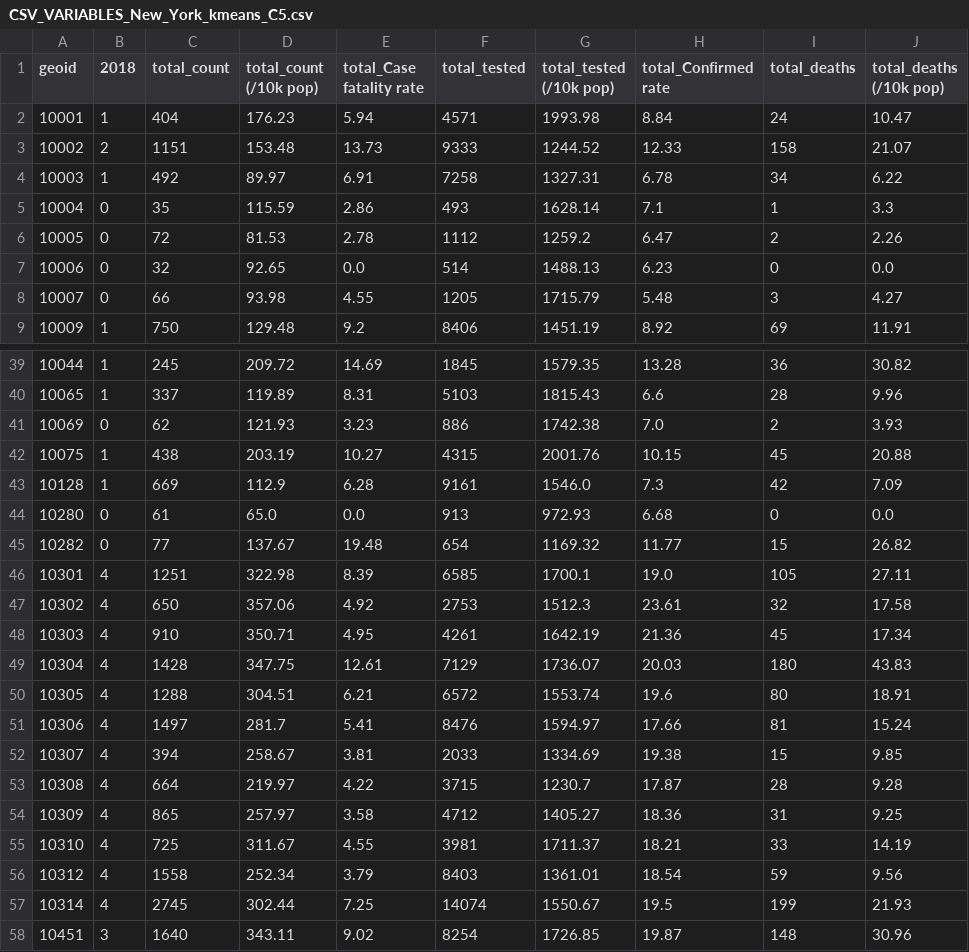
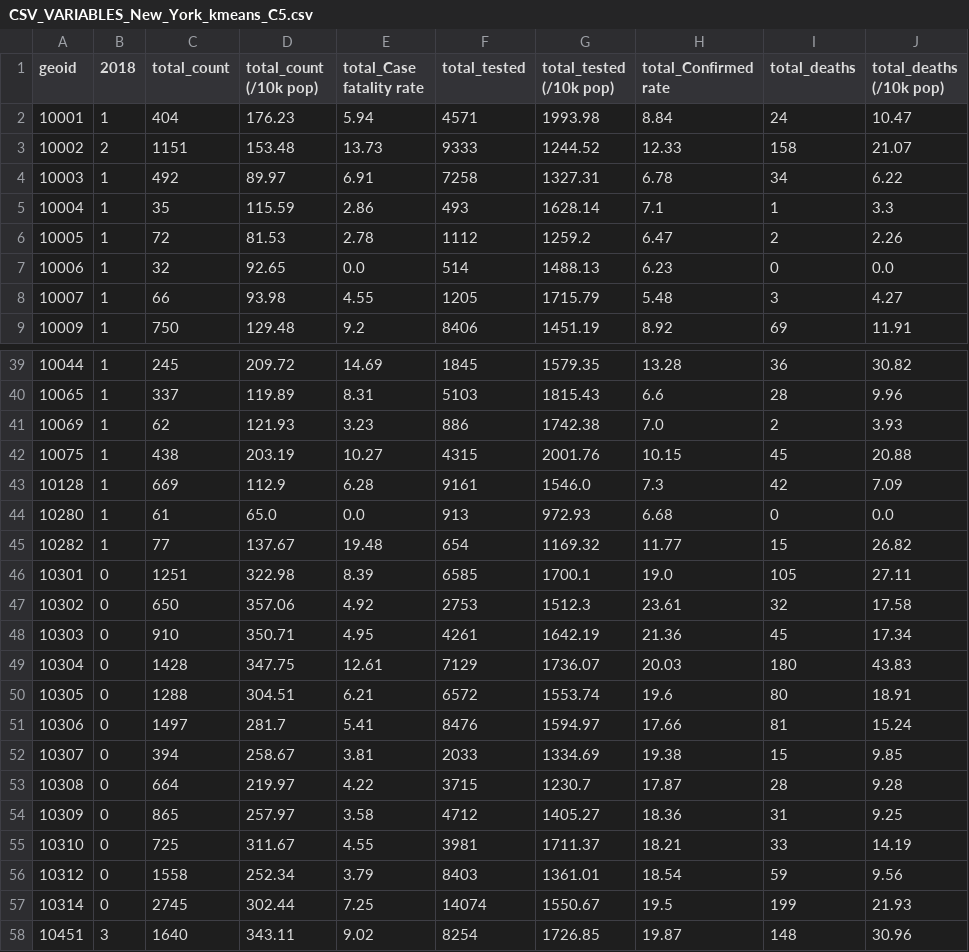
Before and after one commit to su-gis/VNE, a CSV file: VNE_New_York_kmeans_C5/data/CSV_VARIABLES_New_York_kmeans_C5.csv, drawn as a sheet; only a part is shown, gaps mark what is left out; the diff covers the shown part only.

```diff
--- a/VNE_New_York_kmeans_C5/data/CSV_VARIABLES_New_York_kmeans_C5.csv
+++ b/VNE_New_York_kmeans_C5/data/CSV_VARIABLES_New_York_kmeans_C5.csv
@@ -4,6 +4,6 @@ geoid,2018, total_count, total_count (/10k pop), total_Case fatality rate, total
 10003,1,492,89.97,6.91,7258,1327.31,6.78,34,6.22
-10004,0,35,115.59,2.86,493,1628.14,7.1,1,3.3
-10005,0,72,81.53,2.78,1112,1259.2,6.47,2,2.26
-10006,0,32,92.65,0.0,514,1488.13,6.23,0,0.0
-10007,0,66,93.98,4.55,1205,1715.79,5.48,3,4.27
+10004,1,35,115.59,2.86,493,1628.14,7.1,1,3.3
+10005,1,72,81.53,2.78,1112,1259.2,6.47,2,2.26
+10006,1,32,92.65,0.0,514,1488.13,6.23,0,0.0
+10007,1,66,93.98,4.55,1205,1715.79,5.48,3,4.27
 10009,1,750,129.48,9.2,8406,1451.19,8.92,69,11.91
@@ -40,19 +40,19 @@ geoid,2018, total_count, total_count (/10k pop), total_Case fatality rate, total
 10065,1,337,119.89,8.31,5103,1815.43,6.6,28,9.96
-10069,0,62,121.93,3.23,886,1742.38,7.0,2,3.93
+10069,1,62,121.93,3.23,886,1742.38,7.0,2,3.93
 10075,1,438,203.19,10.27,4315,2001.76,10.15,45,20.88
 10128,1,669,112.9,6.28,9161,1546.0,7.3,42,7.09
-10280,0,61,65.0,0.0,913,972.93,6.68,0,0.0
-10282,0,77,137.67,19.48,654,1169.32,11.77,15,26.82
-10301,4,1251,322.98,8.39,6585,1700.1,19.0,105,27.11
-10302,4,650,357.06,4.92,2753,1512.3,23.61,32,17.58
-10303,4,910,350.71,4.95,4261,1642.19,21.36,45,17.34
-10304,4,1428,347.75,12.61,7129,1736.07,20.03,180,43.83
-10305,4,1288,304.51,6.21,6572,1553.74,19.6,80,18.91
-10306,4,1497,281.7,5.41,8476,1594.97,17.66,81,15.24
-10307,4,394,258.67,3.81,2033,1334.69,19.38,15,9.85
-10308,4,664,219.97,4.22,3715,1230.7,17.87,28,9.28
-10309,4,865,257.97,3.58,4712,1405.27,18.36,31,9.25
-10310,4,725,311.67,4.55,3981,1711.37,18.21,33,14.19
-10312,4,1558,252.34,3.79,8403,1361.01,18.54,59,9.56
-10314,4,2745,302.44,7.25,14074,1550.67,19.5,199,21.93
+10280,1,61,65.0,0.0,913,972.93,6.68,0,0.0
+10282,1,77,137.67,19.48,654,1169.32,11.77,15,26.82
+10301,0,1251,322.98,8.39,6585,1700.1,19.0,105,27.11
+10302,0,650,357.06,4.92,2753,1512.3,23.61,32,17.58
+10303,0,910,350.71,4.95,4261,1642.19,21.36,45,17.34
+10304,0,1428,347.75,12.61,7129,1736.07,20.03,180,43.83
+10305,0,1288,304.51,6.21,6572,1553.74,19.6,80,18.91
+10306,0,1497,281.7,5.41,8476,1594.97,17.66,81,15.24
+10307,0,394,258.67,3.81,2033,1334.69,19.38,15,9.85
+10308,0,664,219.97,4.22,3715,1230.7,17.87,28,9.28
+10309,0,865,257.97,3.58,4712,1405.27,18.36,31,9.25
+10310,0,725,311.67,4.55,3981,1711.37,18.21,33,14.19
+10312,0,1558,252.34,3.79,8403,1361.01,18.54,59,9.56
+10314,0,2745,302.44,7.25,14074,1550.67,19.5,199,21.93
 10451,3,1640,343.11,9.02,8254,1726.85,19.87,148,30.96
```
Also changed, not shown: 21 edited cells elsewhere in this file, VNE_New_York_kmeans_C5/data/CSV_CLUSTER_New_York_kmeans_C5_2018.csv, VNE_New_York_kmeans_C5/data/CSV_ZSCORES_New_York_kmeans_C5.csv, 5 other files.
